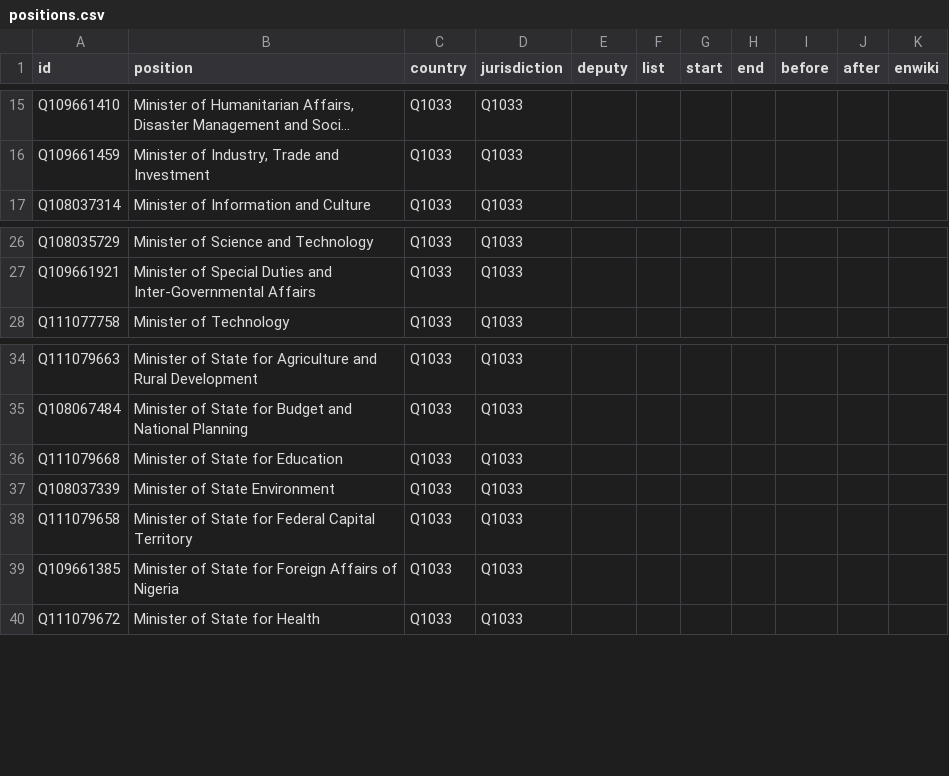
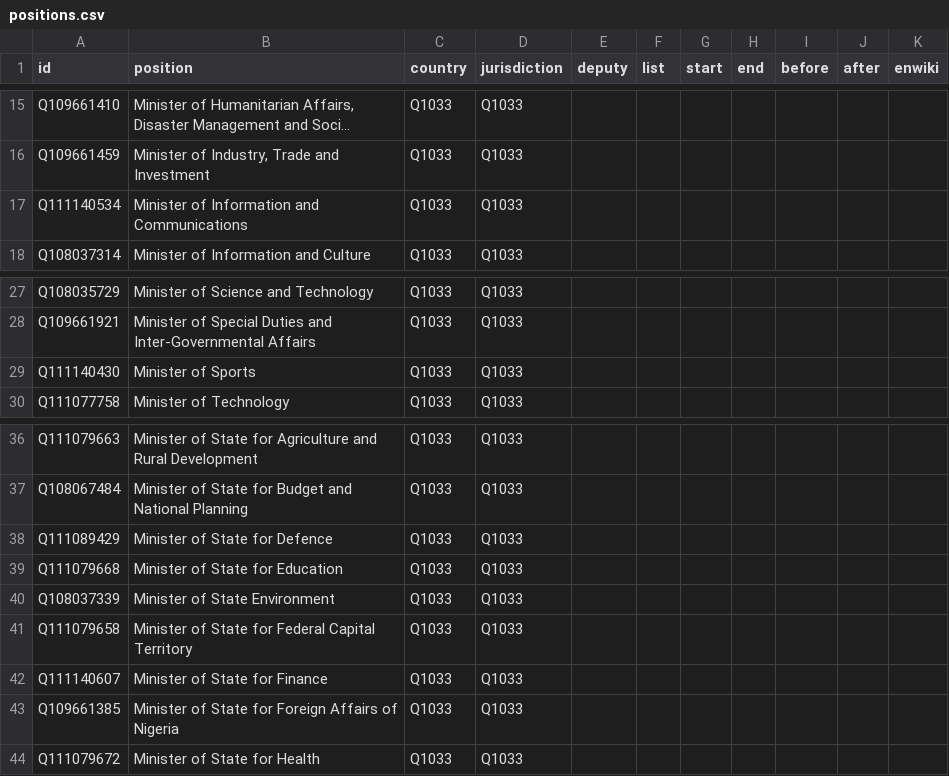
Before and after one commit to every-politician-scrapers/nigeria, a CSV file: html/positions.csv, drawn as a sheet; only a part is shown, gaps mark what is left out; long unchanged cells end in …; the diff names each change by its address in the sheet, - before the commit and + after, or states it on an @@ line.

```diff
--- a/html/positions.csv
+++ b/html/positions.csv
+row 17: Q111140534 | Minister of Information and Communications | Q1033 | Q1033
+row 29: Q111140430 | Minister of Sports | Q1033 | Q1033
+row 38: Q111089429 | Minister of State for Defence | Q1033 | Q1033
+row 42: Q111140607 | Minister of State for Finance | Q1033 | Q1033
```
Also changed, not shown: html/holders21.csv, 1 other file.
